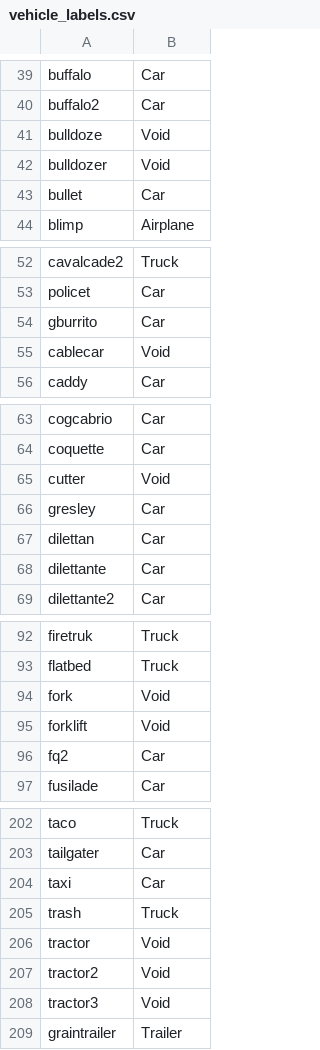
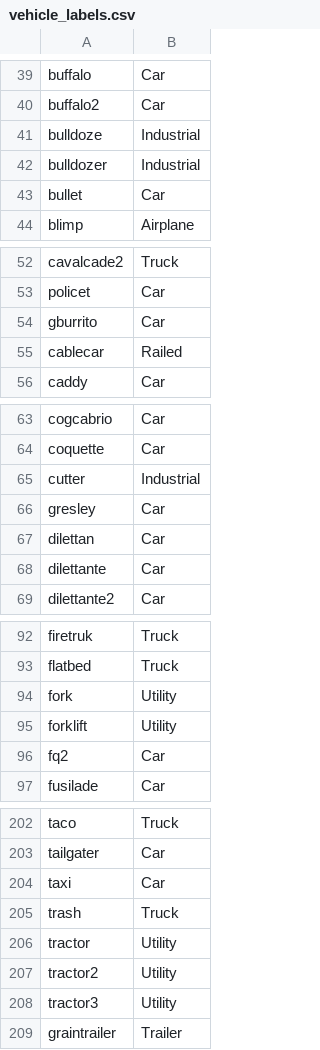
Before and after one commit to David0tt/DeepGTAV, a CSV file: vehicle_labels.csv, drawn as a sheet; only a part is shown, gaps mark what is left out; the diff covers the shown part only.

Commit message:
-Added utility (tractors/mowers) and industrial (large army/industrial) classes

```diff
--- a/vehicle_labels.csv
+++ b/vehicle_labels.csv
@@ -40,4 +40,4 @@ buffalo,Car
 buffalo2,Car
-bulldoze,Void
-bulldozer,Void
+bulldoze,Industrial
+bulldozer,Industrial
 bullet,Car
@@ -54,3 +54,3 @@ policet,Car
 gburrito,Car
-cablecar,Void
+cablecar,Railed
 caddy,Car
@@ -64,3 +64,3 @@ cogcabrio,Car
 coquette,Car
-cutter,Void
+cutter,Industrial
 gresley,Car
@@ -93,4 +93,4 @@ firetruk,Truck
 flatbed,Truck
-fork,Void
-forklift,Void
+fork,Utility
+forklift,Utility
 fq2,Car
@@ -205,5 +205,5 @@ taxi,Car
 trash,Truck
-tractor,Void
-tractor2,Void
-tractor3,Void
+tractor,Utility
+tractor2,Utility
+tractor3,Utility
 graintrailer,Trailer
```
Also changed, not shown: 5 edited cells elsewhere in this file.
